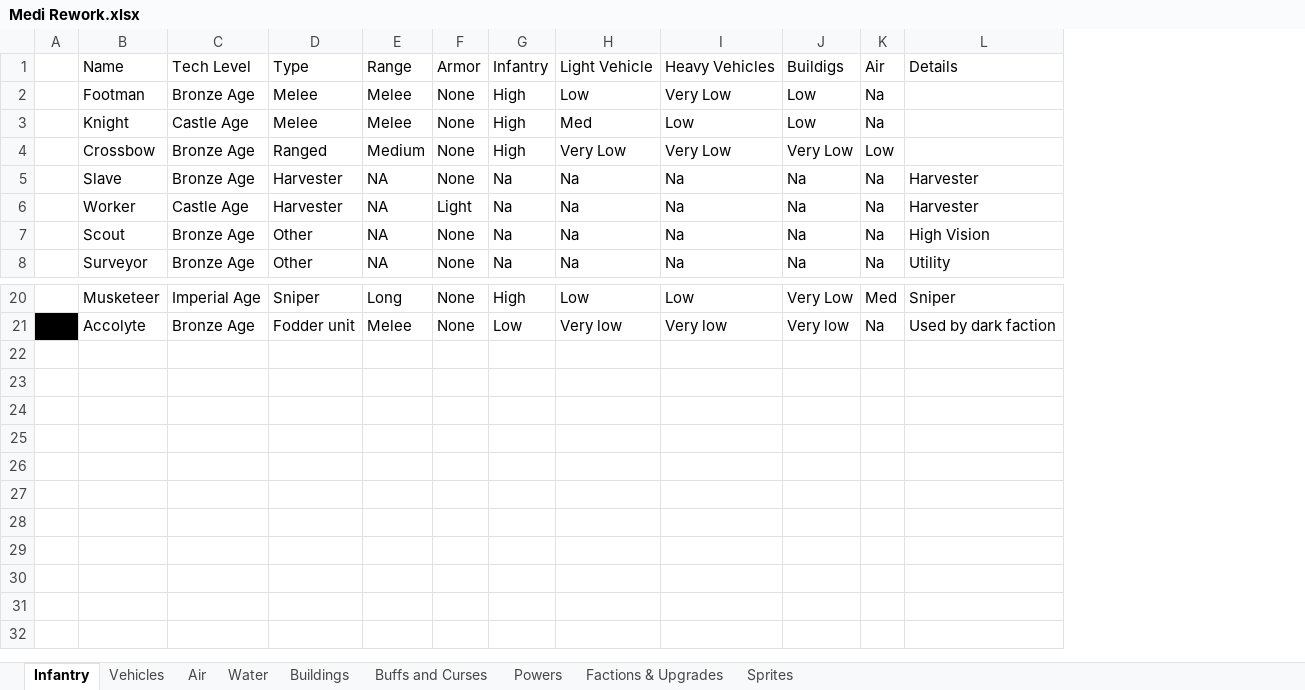
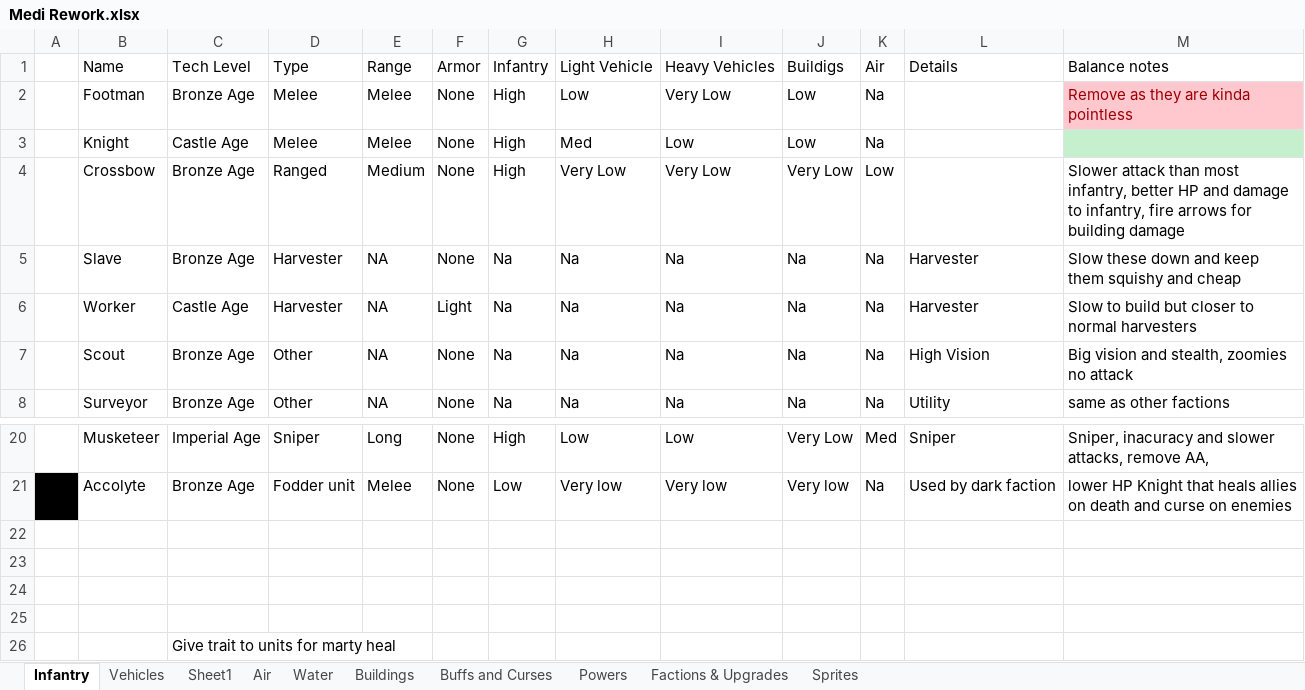
Before and after one commit to PhoebeIV/OpenRA-OW, an Excel workbook: OpenRA-OW2023-02-25/mods/ow/rules/medi-New/Medi Rework.xlsx, sheet Infantry, drawn as a sheet; only a part is shown, gaps mark what is left out; values as stored, in another font and other column widths than the file's, no borders; the diff names each change by its address in the sheet, - before the commit and + after, or states it on an @@ line.

```diff
--- a/OpenRA-OW2023-02-25/mods/ow/rules/medi-New/Medi Rework.xlsx (sheet Infantry)
+++ b/OpenRA-OW2023-02-25/mods/ow/rules/medi-New/Medi Rework.xlsx (sheet Infantry)
+sheet tab: Sheet1
+column M, rows 1-8: Balance notes | Remove as they are kinda pointless |  | Slower attack than most infantry, better HP and damage to infantry, fire arrows for building damage | Slow these down and keep them squishy and cheap | Slow to build but closer to normal harvesters | Big vision and stealth, zoomies no attack | same as other factions; rows 20-21: Sniper, inacuracy and slower attacks, remove AA, | lower HP Knight that heals allies on death and curse on enemies
+row 22: (empty)
+row 23: (empty)
+row 24: (empty)
+row 25: (empty)
+row 26:  |  | Give trait to units for marty heal
```
Also changed, not shown: sheet Powers, sheet Factions & Upgrades, sheet Vehicles, sheet Buildings, sheet Water, sheet Air, 5 other files.
